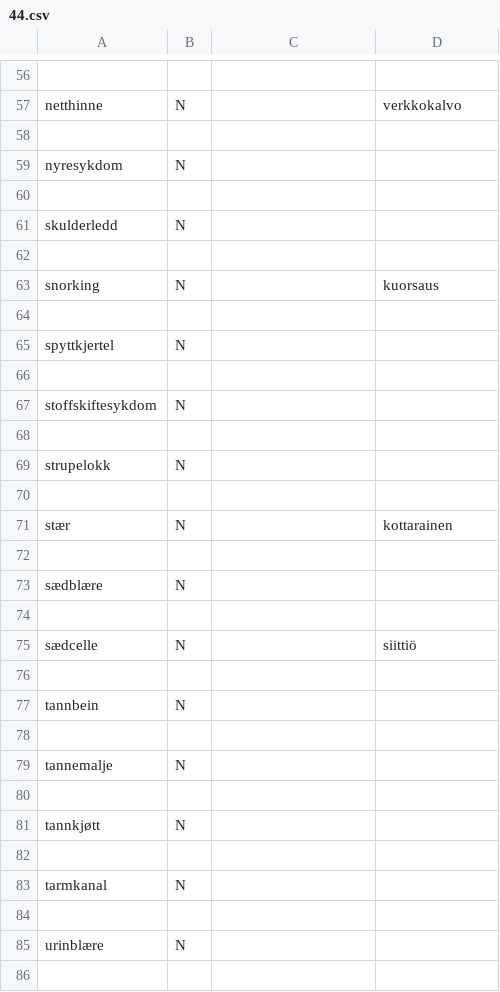
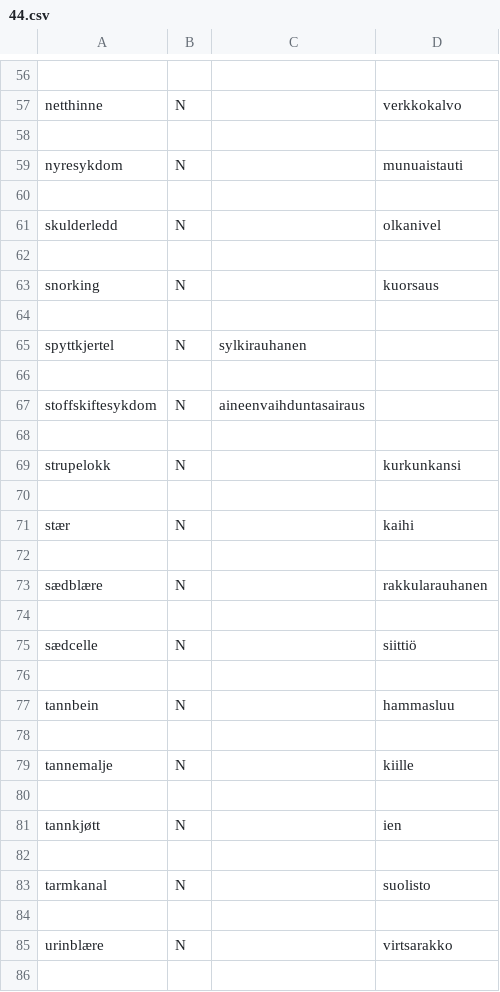
Before and after one commit to giellalt/term-sme-x-nursing, a CSV file: materiale/norsk/grunnleggende_sykepleie/44.csv, drawn as a sheet; only a part is shown, gaps mark what is left out; the diff covers the shown part only.

Commit message:
Lagt til finske termer.

```diff
--- a/materiale/norsk/grunnleggende_sykepleie/44.csv
+++ b/materiale/norsk/grunnleggende_sykepleie/44.csv
@@ -58,5 +58,5 @@ netthinne	N		verkkokalvo
 
-nyresykdom	N		
+nyresykdom	N		munuaistauti
 
-skulderledd	N		
+skulderledd	N		olkanivel
 
@@ -64,11 +64,11 @@ snorking	N		kuorsaus
 
-spyttkjertel	N		
+spyttkjertel	N	sylkirauhanen	
 
-stoffskiftesykdom	N		
+stoffskiftesykdom	N	aineenvaihduntasairaus	
 
-strupelokk	N		
+strupelokk	N		kurkunkansi	
 
-stær	N		kottarainen
+stær	N		kaihi
 
-sædblære	N		
+sædblære	N		rakkularauhanen	
 
@@ -76,11 +76,11 @@ sædcelle	N		siittiö
 
-tannbein	N		
+tannbein	N		hammasluu
 
-tannemalje	N		
+tannemalje	N		kiille
 
-tannkjøtt	N		
+tannkjøtt	N		ien
 
-tarmkanal	N		
+tarmkanal	N		suolisto
 
-urinblære	N		
+urinblære	N		virtsarakko
 
```
Also changed, not shown: 20 edited cells elsewhere in this file.
